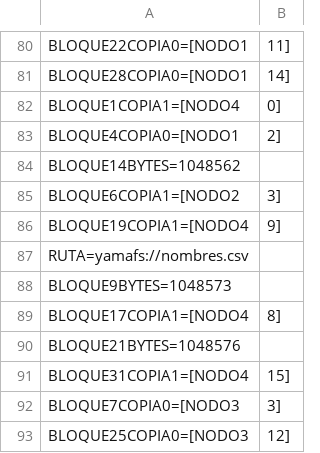
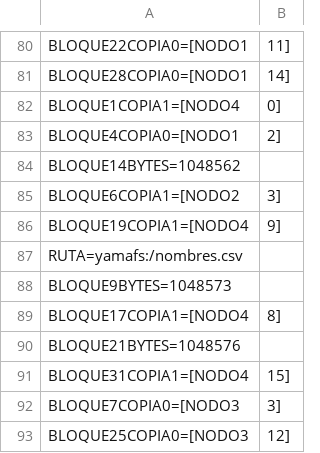
Before and after one commit to Lejaperrone/tp-operativos-, a CSV file: FileSystem/metadata/Archivos/0/nombres.csv, drawn as a sheet; only a part is shown, gaps mark what is left out.

```diff
--- a/FileSystem/metadata/Archivos/0/nombres.csv
+++ b/FileSystem/metadata/Archivos/0/nombres.csv
@@ -86,3 +86,3 @@ BLOQUE6COPIA1=[NODO2,3]
 BLOQUE19COPIA1=[NODO4,9]
-RUTA=yamafs://nombres.csv
+RUTA=yamafs:/nombres.csv
 BLOQUE9BYTES=1048573
```
Also changed, not shown: 13 other files.
